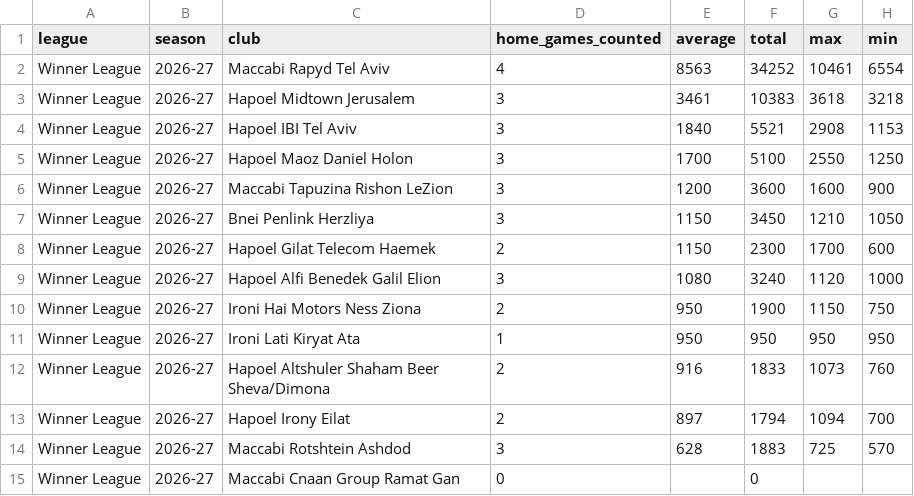
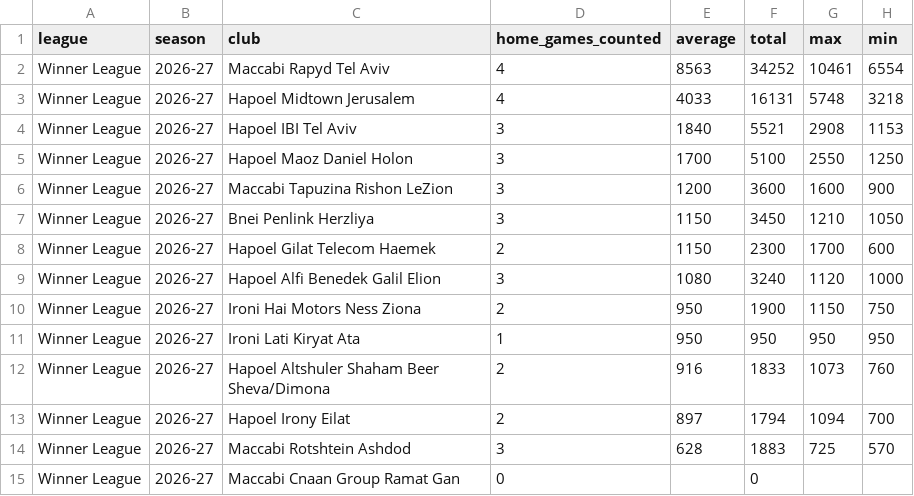
Before and after one commit to andriuspanama/ACBattendance, a CSV file: data/isr/attendance_averages.csv, drawn as a sheet.

```diff
--- a/data/isr/attendance_averages.csv
+++ b/data/isr/attendance_averages.csv
@@ -2,3 +2,3 @@ league,season,club,home_games_counted,average,total,max,min
 Winner League,2026-27,Maccabi Rapyd Tel Aviv,4,8563,34252,10461,6554
-Winner League,2026-27,Hapoel Midtown Jerusalem,3,3461,10383,3618,3218
+Winner League,2026-27,Hapoel Midtown Jerusalem,4,4033,16131,5748,3218
 Winner League,2026-27,Hapoel IBI Tel Aviv,3,1840,5521,2908,1153
```
Also changed, not shown: data/isr/flashscore/matches.csv, data/isr/matches.csv, 3 other files.
